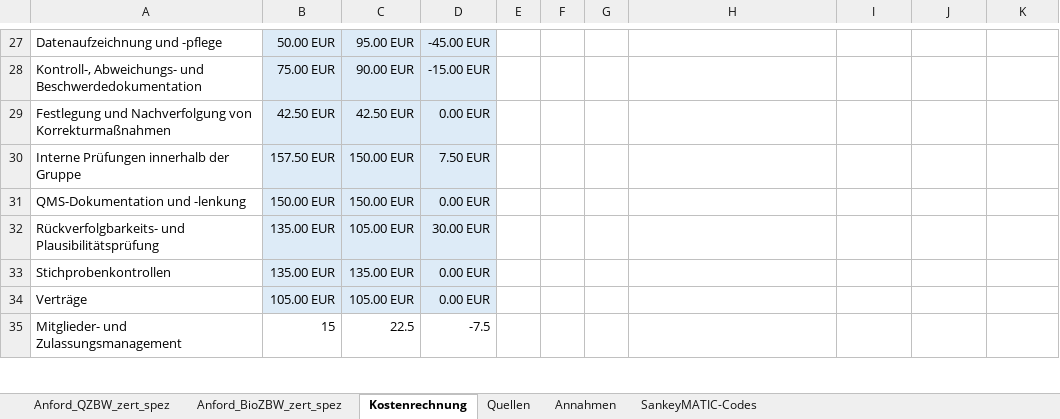
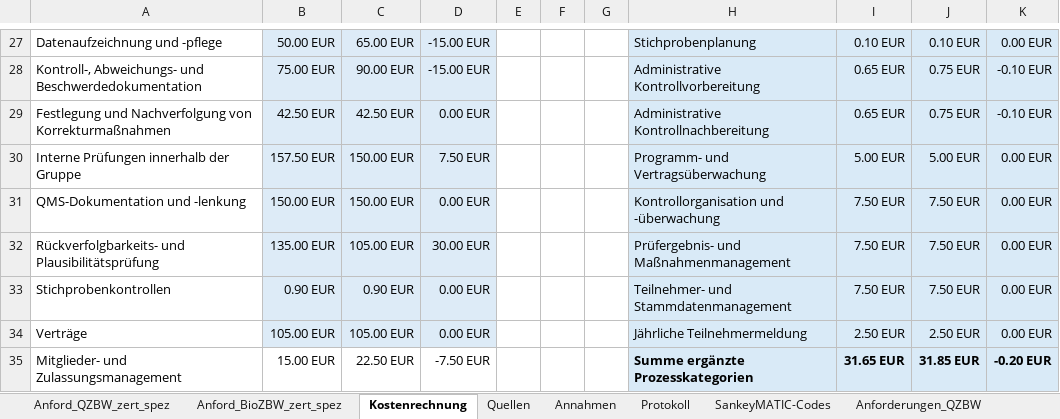
Before and after one commit to UHOH410b/DaVe_Abschlussbericht, an Excel workbook: Kostenanalyse/DaVe_Kostenanalyse_final.xlsx, sheet Kostenrechnung, drawn as a sheet; only a part is shown, gaps mark what is left out; values as stored, in another font and other column widths than the file's, no borders; table styles not drawn; the diff covers the shown part only; the diff names each change by its address in the sheet, - before the commit and + after, or states it on an @@ line.

```diff
--- a/Kostenanalyse/DaVe_Kostenanalyse_final.xlsx (sheet Kostenrechnung)
+++ b/Kostenanalyse/DaVe_Kostenanalyse_final.xlsx (sheet Kostenrechnung)
+sheet tab: Protokoll
+sheet tab: Anforderungen_QZBW
-C27: 95.00 EUR
+C27: 65.00 EUR
-D27: -45.00 EUR
+D27: -15.00 EUR
-H27:K35 fill: none
+H27:K35 fill: #D9EAF7
-H27: (empty)
+H27: Stichprobenplanung
-I27: (empty)
+I27: 0.10 EUR
-J27: (empty)
+J27: 0.10 EUR
-K27: (empty)
+K27: 0.00 EUR
-H28: (empty)
+H28: Administrative Kontrollvorbereitung
-I28:I29: (empty)
+I28:I29: 0.65 EUR
-J28:J29: (empty)
+J28:J29: 0.75 EUR
-K28:K29: (empty)
+K28:K29: -0.10 EUR
-H29: (empty)
+H29: Administrative Kontrollnachbereitung
-H30: (empty)
+H30: Programm- und Vertragsüberwachung
-I30: (empty)
+I30: 5.00 EUR
-J30: (empty)
+J30: 5.00 EUR
-K30:K34: (empty)
+K30:K34: 0.00 EUR
-H31: (empty)
+H31: Kontrollorganisation und -überwachung
-I31:I33: (empty)
+I31:I33: 7.50 EUR
-J31:J33: (empty)
+J31:J33: 7.50 EUR
-H32: (empty)
+H32: Prüfergebnis- und Maßnahmenmanagement
-B33: 135.00 EUR
+B33: 0.90 EUR
-C33: 135.00 EUR
+C33: 0.90 EUR
-H33: (empty)
+H33: Teilnehmer- und Stammdatenmanagement
-H34: (empty)
+H34: Jährliche Teilnehmermeldung
-I34: (empty)
+I34: 2.50 EUR
-J34: (empty)
+J34: 2.50 EUR
-B35: 15
+B35: 15.00 EUR
-C35: 22.5
+C35: 22.50 EUR
-D35: -7.5
+D35: -7.50 EUR
-H35: (empty)
+H35: Summe ergänzte Prozesskategorien
-I35: (empty)
+I35: 31.65 EUR
-J35: (empty)
+J35: 31.85 EUR
-K35: (empty)
+K35: -0.20 EUR
```
Also changed, not shown: 1 added row, 59 edited cells, cell formats and merged cells elsewhere in this sheet, sheet Anford_QZBW_zert_spez, sheet Anford_BioZBW_zert_spez, sheet Annahmen, sheet SankeyMATIC-Codes, other sheet tabs, formulas that keep their value, charts or pictures, 7 other files.
